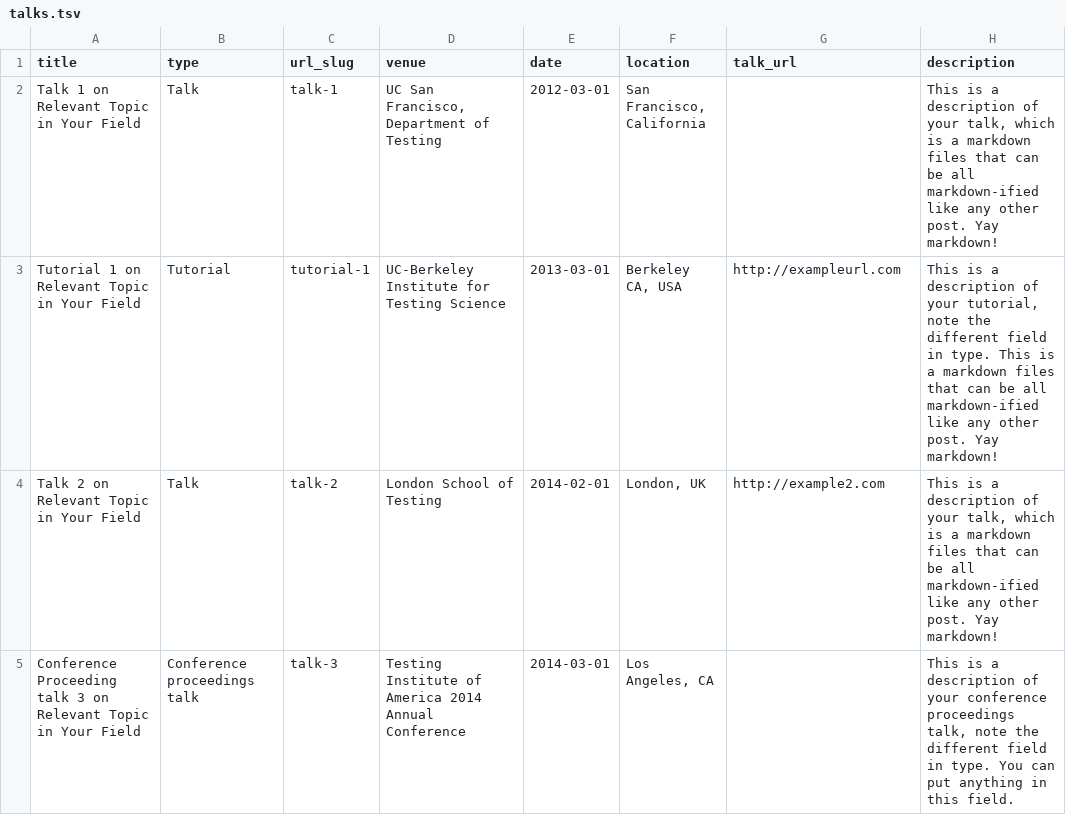
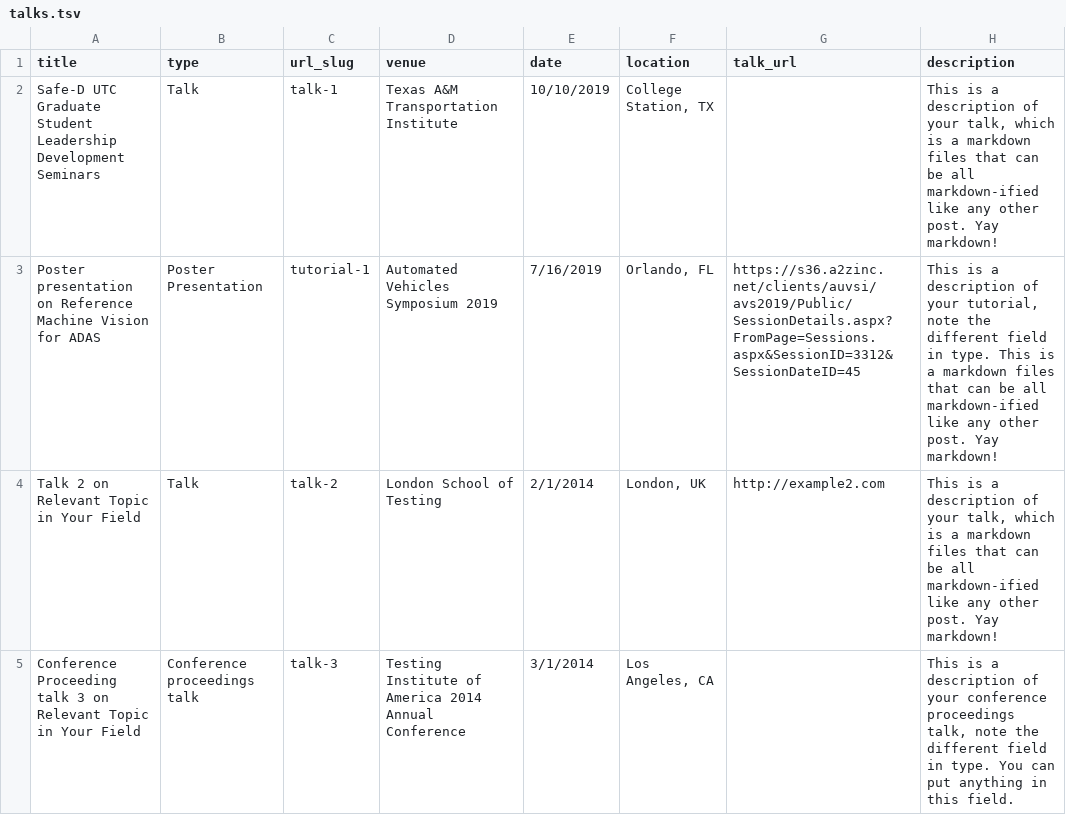
Before and after one commit to nykabhishek/nykabhishek.github.io, a TSV file: markdown_generator/talks.tsv, drawn as a sheet.

Commit message:
talks

```diff
--- a/markdown_generator/talks.tsv
+++ b/markdown_generator/talks.tsv
@@ -1,5 +1,5 @@
 title	type	url_slug	venue	date	location	talk_url	description
-Talk 1 on Relevant Topic in Your Field	Talk	talk-1	UC San Francisco, Department of Testing	2012-03-01	San Francisco, California		This is a description of your talk, which is a markdown files that can be all markdown-ified like any other post. Yay markdown!
-Tutorial 1 on Relevant Topic in Your Field	Tutorial	tutorial-1	UC-Berkeley Institute for Testing Science	2013-03-01	Berkeley CA, USA	http://exampleurl.com	This is a description of your tutorial, note the different field in type. This is a markdown files that can be all markdown-ified like any other post. Yay markdown!
-Talk 2 on Relevant Topic in Your Field	Talk	talk-2	London School of Testing	2014-02-01	London, UK	http://example2.com	This is a description of your talk, which is a markdown files that can be all markdown-ified like any other post. Yay markdown!
-Conference Proceeding talk 3 on Relevant Topic in Your Field	Conference proceedings talk	talk-3	Testing Institute of America 2014 Annual Conference	2014-03-01	Los Angeles, CA		This is a description of your conference proceedings talk, note the different field in type. You can put anything in this field.
+Safe-D UTC Graduate Student Leadership Development Seminars	Talk	talk-1	Texas A&M Transportation Institute	10/10/2019	"College Station, TX"		"This is a description of your talk, which is a markdown files that can be all markdown-ified like any other post. Yay markdown!"
+ Poster presentation on Reference Machine Vision for ADAS	Poster Presentation	tutorial-1	Automated Vehicles Symposium 2019	7/16/2019	"Orlando, FL"	https://s36.a2zinc.net/clients/auvsi/avs2019/Public/SessionDetails.aspx?FromPage=Sessions.aspx&SessionID=3312&SessionDateID=45	"This is a description of your tutorial, note the different field in type. This is a markdown files that can be all markdown-ified like any other post. Yay markdown!"
+Talk 2 on Relevant Topic in Your Field	Talk	talk-2	London School of Testing	2/1/2014	"London, UK"	http://example2.com	"This is a description of your talk, which is a markdown files that can be all markdown-ified like any other post. Yay markdown!"
+Conference Proceeding talk 3 on Relevant Topic in Your Field	Conference proceedings talk	talk-3	Testing Institute of America 2014 Annual Conference	3/1/2014	"Los Angeles, CA"		"This is a description of your conference proceedings talk, note the different field in type. You can put anything in this field."
```
Also changed, not shown: 2 other files.
